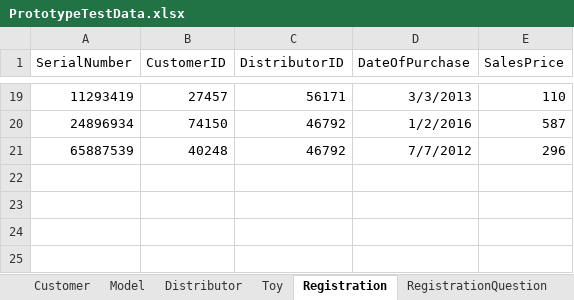
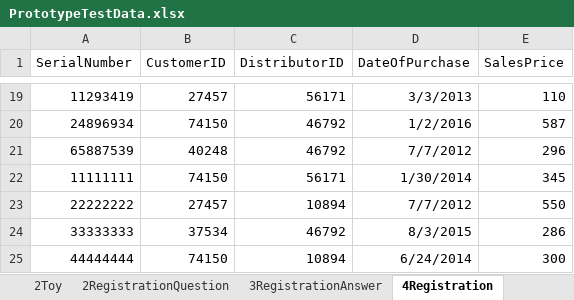
Before and after one commit to Zarol/IS_475, an Excel workbook: FinalProject/PrototypeTestData.xlsx, sheet 4Registration, drawn as a sheet; only a part is shown, gaps mark what is left out; values as stored, in another font and other column widths than the file's, no borders; the diff names each change by its address in the sheet, - before the commit and + after, or states it on an @@ line.

```diff
--- a/FinalProject/PrototypeTestData.xlsx (sheet 4Registration)
+++ b/FinalProject/PrototypeTestData.xlsx (sheet 4Registration)
-sheet tab: Toy
+sheet tab: 2Toy
-sheet tab: Registration
+sheet tab: 4Registration
-sheet tab: RegistrationQuestion
+sheet tab: 2RegistrationQuestion
@@ sheet tab order changed: 2Toy | 2RegistrationQuestion | 3RegistrationAnswer | 4Registration @@
+row 22: 11111111 | 74150 | 56171 | 1/30/2014 | 345
+row 23: 22222222 | 27457 | 10894 | 7/7/2012 | 550
+row 24: 33333333 | 37534 | 46792 | 8/3/2015 | 286
+row 25: 44444444 | 74150 | 10894 | 6/24/2014 | 300
```
Also changed, not shown: sheet 5RegistrationResponse, sheet 2Toy, other sheet tabs.
